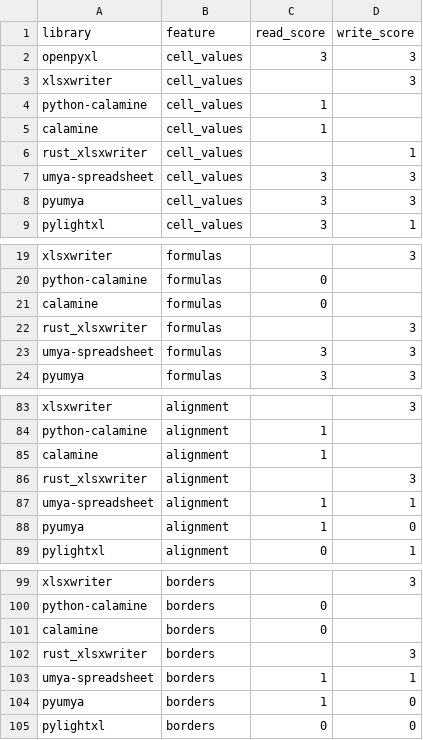
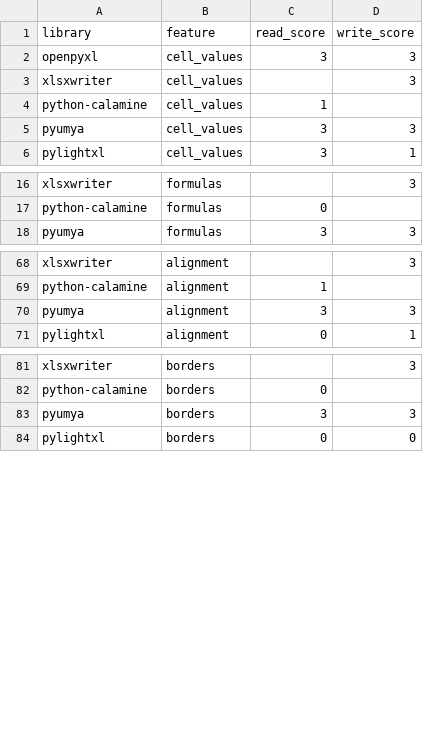
Before and after one commit to SynthGL/ExcelBench, a CSV file: results/xlsx/matrix.csv, drawn as a sheet; only a part is shown, gaps mark what is left out; the diff covers the shown part only.

```diff
--- a/results/xlsx/matrix.csv
+++ b/results/xlsx/matrix.csv
@@ -4,5 +4,2 @@ xlsxwriter,cell_values,,3
 python-calamine,cell_values,1,
-calamine,cell_values,1,
-rust_xlsxwriter,cell_values,,1
-umya-spreadsheet,cell_values,3,3
 pyumya,cell_values,3,3
@@ -20,5 +17,2 @@ xlsxwriter,formulas,,3
 python-calamine,formulas,0,
-calamine,formulas,0,
-rust_xlsxwriter,formulas,,3
-umya-spreadsheet,formulas,3,3
 pyumya,formulas,3,3
@@ -84,6 +69,3 @@ xlsxwriter,alignment,,3
 python-calamine,alignment,1,
-calamine,alignment,1,
-rust_xlsxwriter,alignment,,3
-umya-spreadsheet,alignment,1,1
-pyumya,alignment,1,0
+pyumya,alignment,3,3
 pylightxl,alignment,0,1
@@ -100,6 +82,3 @@ xlsxwriter,borders,,3
 python-calamine,borders,0,
-calamine,borders,0,
-rust_xlsxwriter,borders,,3
-umya-spreadsheet,borders,1,1
-pyumya,borders,1,0
+pyumya,borders,3,3
 pylightxl,borders,0,0
```
Also changed, not shown: 45 removed rows elsewhere in this file, 6 other files.
